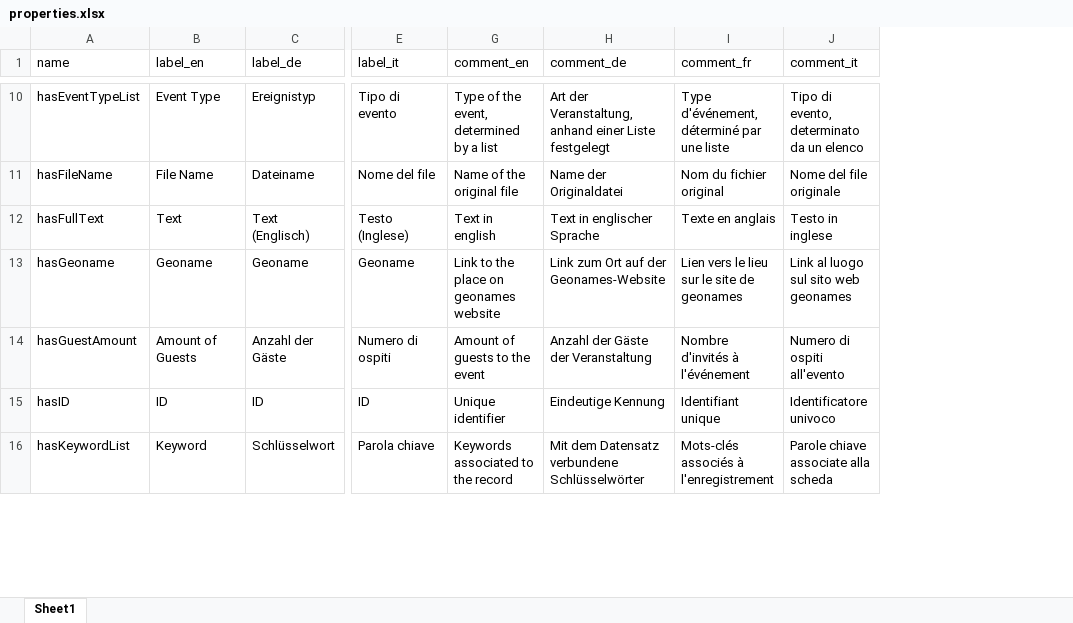
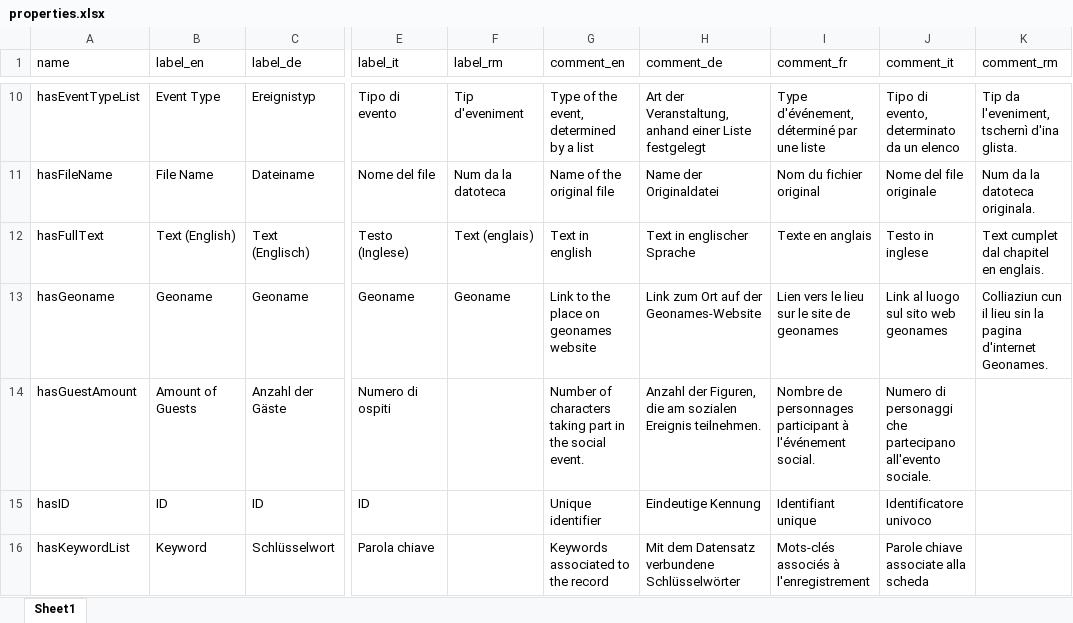
Before and after one commit to dasch-swiss/0854-daschland-scripts, an Excel workbook: data/daschland_ontology/daschland (Alice in DaSCHland)/properties.xlsx, sheet Sheet1, drawn as a sheet; only a part is shown, gaps mark what is left out; values as stored, in another font and other column widths than the file's, no cell formats; the diff covers the shown part only; the diff names each change by its address in the sheet, - before the commit and + after, or states it on an @@ line.

```diff
--- a/data/daschland_ontology/daschland (Alice in DaSCHland)/properties.xlsx (sheet Sheet1)
+++ b/data/daschland_ontology/daschland (Alice in DaSCHland)/properties.xlsx (sheet Sheet1)
@@ column F (label_rm) unhidden, rows 10-13: Tip d'eveniment | Num da la datoteca | Text (englais) | Geoname @@
@@ column K (comment_rm) unhidden, rows 10-13: Tip da l'eveniment, tschernì d'ina glista. | Num da la datoteca originala. | Text cumplet dal chapitel en englais. | Colliaziun cun il lieu sin la pagina d'internet Geonames. @@
-B12 (label_en): Text
+B12 (label_en): Text (English)
-G14 (comment_en): Amount of guests to the event
+G14 (comment_en): Number of characters taking part in the social event.
-H14 (comment_de): Anzahl der Gäste der Veranstaltung
+H14 (comment_de): Anzahl der Figuren, die am sozialen Ereignis teilnehmen.
-I14 (comment_fr): Nombre d'invités à l'événement
+I14 (comment_fr): Nombre de personnages participant à l'événement social.
-J14 (comment_it): Numero di ospiti all'evento
+J14 (comment_it): Numero di personaggi che partecipano all'evento sociale.
```
Also changed, not shown: 107 edited cells elsewhere in this sheet, cell formats, data/daschland_ontology/daschland (Alice in DaSCHland)/resources.xlsx, data/daschland_ontology/lists/list.xlsx, 9 other files.
